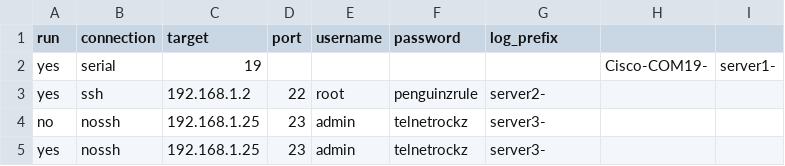
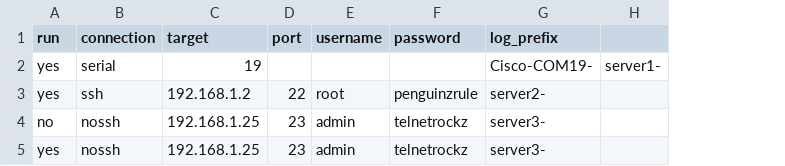
Before and after one commit to williamblair333/teraterm-autolauncher, a CSV file: teraterm_connections.csv, drawn as a sheet; the diff names each change by its address in the sheet, - before the commit and + after, or states it on an @@ line.

Commit message:
Update teraterm_connections.csv

```diff
--- a/teraterm_connections.csv
+++ b/teraterm_connections.csv
-column H, row 2: Cisco-COM19-
-G2 (log_prefix): (empty)
+G2 (log_prefix): Cisco-COM19-
```
